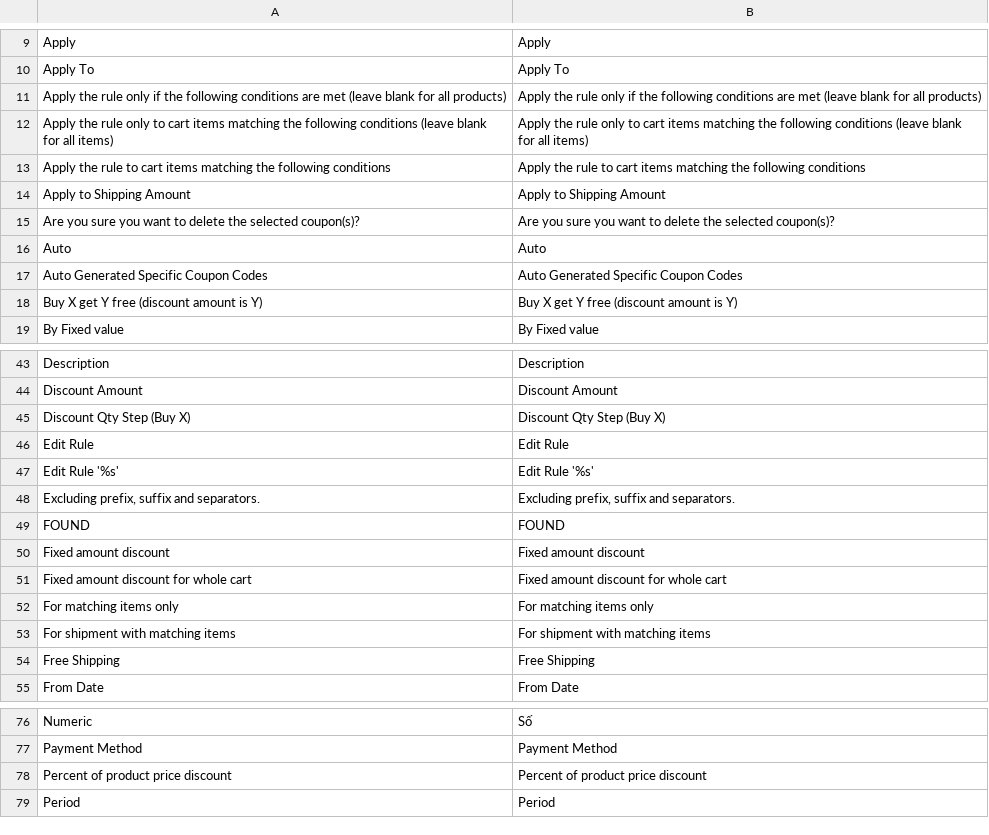
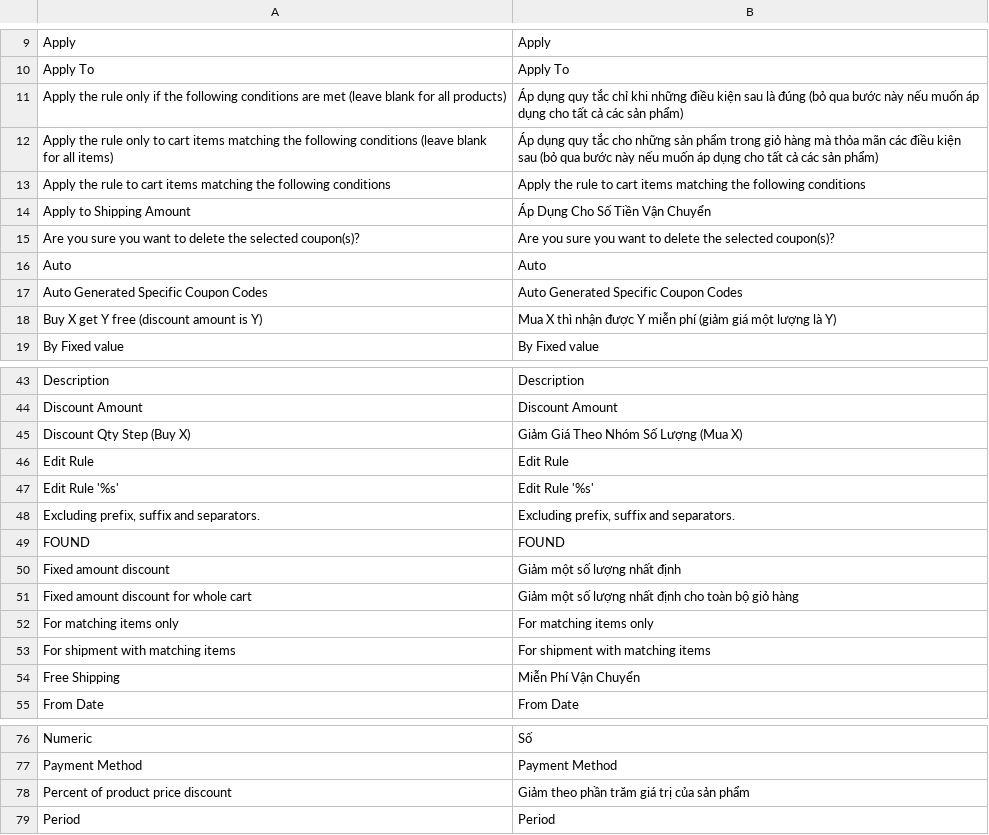
Before and after one commit to ducthang310/magento, a CSV file: app/locale/vi_VN/Mage_SalesRule.csv, drawn as a sheet; only a part is shown, gaps mark what is left out.

```diff
--- a/app/locale/vi_VN/Mage_SalesRule.csv
+++ b/app/locale/vi_VN/Mage_SalesRule.csv
@@ -10,6 +10,6 @@
 "Apply To","Apply To"
-"Apply the rule only if the following conditions are met (leave blank for all products)","Apply the rule only if the following conditions are met (leave blank for all products)"
-"Apply the rule only to cart items matching the following conditions (leave blank for all items)","Apply the rule only to cart items matching the following conditions (leave blank for all items)"
+"Apply the rule only if the following conditions are met (leave blank for all products)","Áp dụng quy tắc chỉ khi những điều kiện sau là đúng (bỏ qua bước này nếu muốn áp dụng cho tất cả các sản phẩm)"
+"Apply the rule only to cart items matching the following conditions (leave blank for all items)","Áp dụng quy tắc cho những sản phẩm trong giỏ hàng mà thỏa mãn các điều kiện sau (bỏ qua bước này nếu muốn áp dụng cho tất cả các sản phẩm)"
 "Apply the rule to cart items matching the following conditions","Apply the rule to cart items matching the following conditions"
-"Apply to Shipping Amount","Apply to Shipping Amount"
+"Apply to Shipping Amount","Áp Dụng Cho Số Tiền Vận Chuyển"
 "Are you sure you want to delete the selected coupon(s)?","Are you sure you want to delete the selected coupon(s)?"
@@ -17,3 +17,3 @@
 "Auto Generated Specific Coupon Codes","Auto Generated Specific Coupon Codes"
-"Buy X get Y free (discount amount is Y)","Buy X get Y free (discount amount is Y)"
+"Buy X get Y free (discount amount is Y)","Mua X thì nhận được Y miễn phí (giảm giá một lượng là Y)"
 "By Fixed value","By Fixed value"
@@ -44,3 +44,3 @@
 "Discount Amount","Discount Amount"
-"Discount Qty Step (Buy X)","Discount Qty Step (Buy X)"
+"Discount Qty Step (Buy X)","Giảm Giá Theo Nhóm Số Lượng (Mua X)"
 "Edit Rule","Edit Rule"
@@ -49,7 +49,7 @@
 "FOUND","FOUND"
-"Fixed amount discount","Fixed amount discount"
-"Fixed amount discount for whole cart","Fixed amount discount for whole cart"
+"Fixed amount discount","Giảm một số lượng nhất định"
+"Fixed amount discount for whole cart","Giảm một số lượng nhất định cho toàn bộ giỏ hàng"
 "For matching items only","For matching items only"
 "For shipment with matching items","For shipment with matching items"
-"Free Shipping","Free Shipping"
+"Free Shipping","Miễn Phí Vận Chuyển"
 "From Date","From Date"
@@ -77,3 +77,3 @@
 "Payment Method","Payment Method"
-"Percent of product price discount","Percent of product price discount"
+"Percent of product price discount","Giảm theo phần trăm giá trị của sản phẩm"
 "Period","Period"
```
Also changed, not shown: app/locale/vi_VN/Mage_Adminhtml.csv, app/locale/vi_VN/Mage_Catalog.csv, 10 other files.
